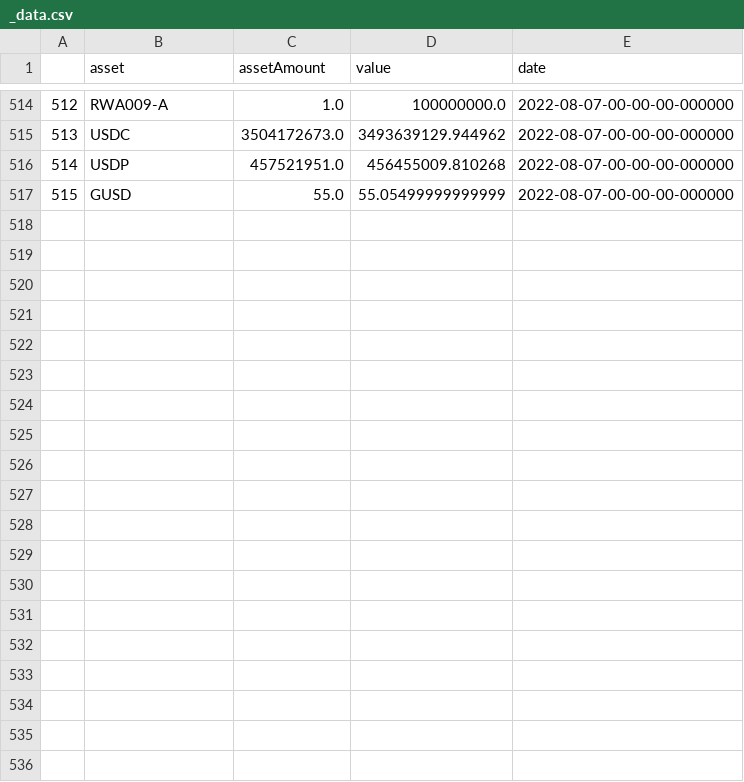
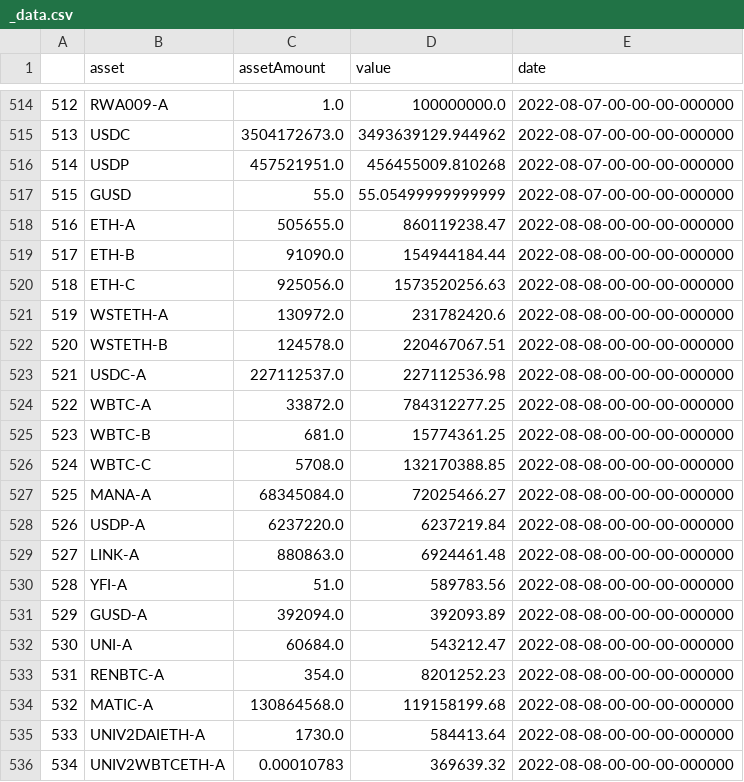
Before and after one commit to Jacob-Pang/markets_database, a CSV file: cryptocurrency/coin_reserves/dai_reserves/_data.csv, drawn as a sheet; only a part is shown, gaps mark what is left out; the diff covers the shown part only; the diff names each change by its address in the sheet, - before the commit and + after, or states it on an @@ line.

```diff
--- a/cryptocurrency/coin_reserves/dai_reserves/_data.csv
+++ b/cryptocurrency/coin_reserves/dai_reserves/_data.csv
+row 518: 516 | ETH-A | 505655.0 | 860119238.47 | 2022-08-08-00-00-00-000000
+row 519: 517 | ETH-B | 91090.0 | 154944184.44 | 2022-08-08-00-00-00-000000
+row 520: 518 | ETH-C | 925056.0 | 1573520256.63 | 2022-08-08-00-00-00-000000
+row 521: 519 | WSTETH-A | 130972.0 | 231782420.6 | 2022-08-08-00-00-00-000000
+row 522: 520 | WSTETH-B | 124578.0 | 220467067.51 | 2022-08-08-00-00-00-000000
+row 523: 521 | USDC-A | 227112537.0 | 227112536.98 | 2022-08-08-00-00-00-000000
+row 524: 522 | WBTC-A | 33872.0 | 784312277.25 | 2022-08-08-00-00-00-000000
+row 525: 523 | WBTC-B | 681.0 | 15774361.25 | 2022-08-08-00-00-00-000000
+row 526: 524 | WBTC-C | 5708.0 | 132170388.85 | 2022-08-08-00-00-00-000000
+row 527: 525 | MANA-A | 68345084.0 | 72025466.27 | 2022-08-08-00-00-00-000000
+row 528: 526 | USDP-A | 6237220.0 | 6237219.84 | 2022-08-08-00-00-00-000000
+row 529: 527 | LINK-A | 880863.0 | 6924461.48 | 2022-08-08-00-00-00-000000
+row 530: 528 | YFI-A | 51.0 | 589783.56 | 2022-08-08-00-00-00-000000
+row 531: 529 | GUSD-A | 392094.0 | 392093.89 | 2022-08-08-00-00-00-000000
+row 532: 530 | UNI-A | 60684.0 | 543212.47 | 2022-08-08-00-00-00-000000
+row 533: 531 | RENBTC-A | 354.0 | 8201252.23 | 2022-08-08-00-00-00-000000
+row 534: 532 | MATIC-A | 130864568.0 | 119158199.68 | 2022-08-08-00-00-00-000000
+row 535: 533 | UNIV2DAIETH-A | 1730.0 | 584413.64 | 2022-08-08-00-00-00-000000
+row 536: 534 | UNIV2WBTCETH-A | 0.00010783 | 369639.32 | 2022-08-08-00-00-00-000000
```
Also changed, not shown: 17 added rows elsewhere in this file.
